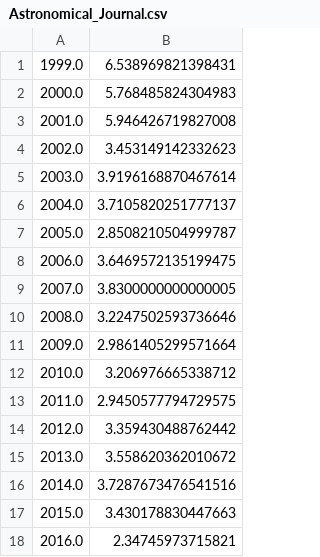
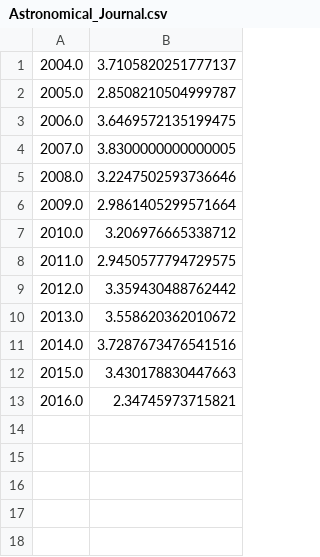
Before and after one commit to kiranprasad/MapGD, a CSV file: Project-Data/SJR/Astronomical_Journal.csv, drawn as a sheet; the diff names each change by its address in the sheet, - before the commit and + after, or states it on an @@ line.

```diff
--- a/Project-Data/SJR/Astronomical_Journal.csv
+++ b/Project-Data/SJR/Astronomical_Journal.csv
-row 1: 1999.0 | 6.538969821398431
-row 2: 2000.0 | 5.768485824304983
-row 3: 2001.0 | 5.946426719827008
-row 4: 2002.0 | 3.453149142332623
-row 5: 2003.0 | 3.9196168870467614
```
Also changed, not shown: Project-Data/SJR/Astronomy_and_Astrophysics_Review.csv, Project-Data/SJR/AstronomyandAstrophysics.csv, 10 other files.
